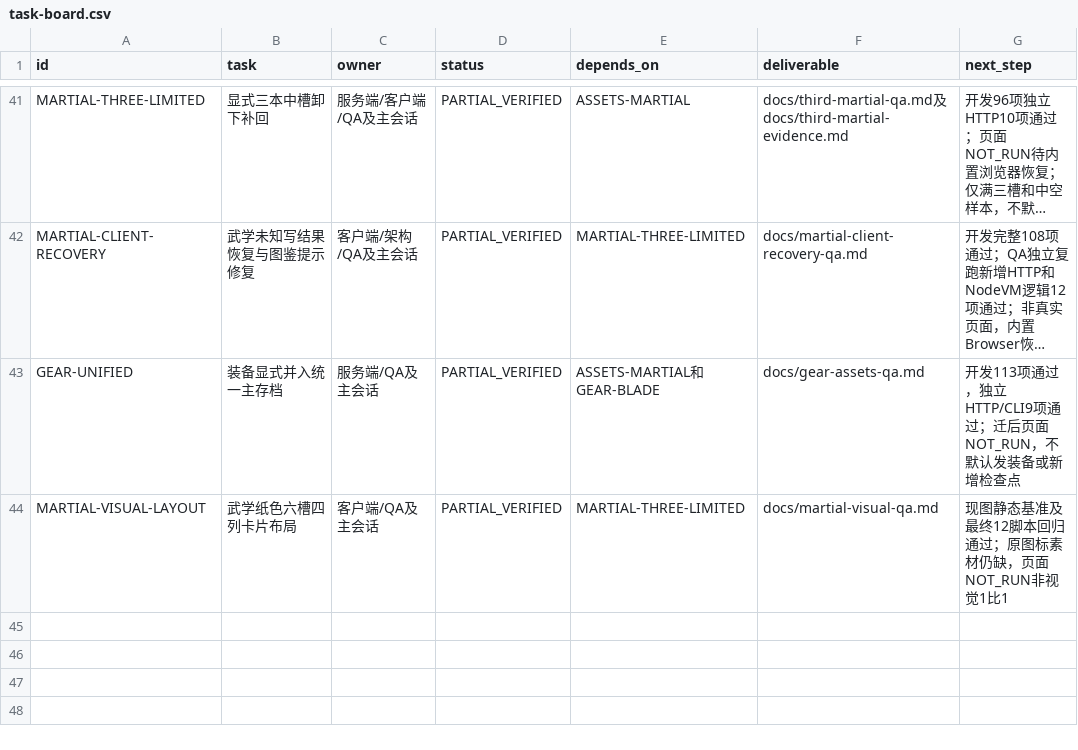
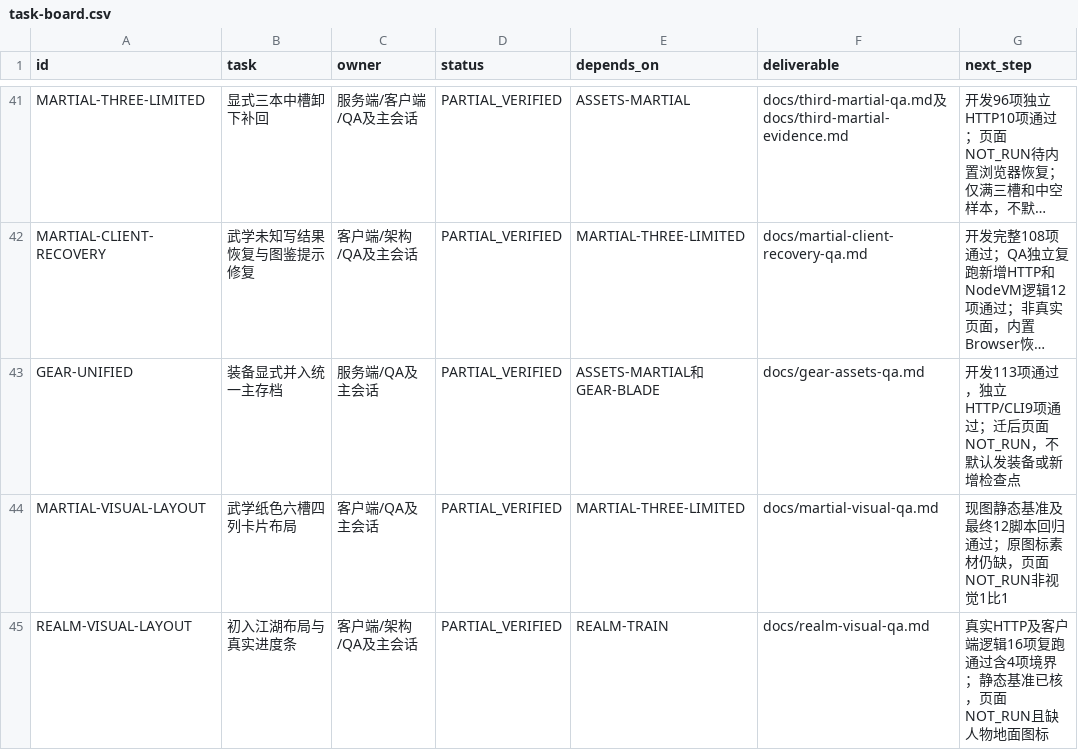
Before and after one commit to linGuangFeng/game-zizaijianghu, a CSV file: docs/task-board.csv, drawn as a sheet; only a part is shown, gaps mark what is left out; long unchanged cells end in ….

```diff
--- a/docs/task-board.csv
+++ b/docs/task-board.csv
@@ -44 +44,2 @@
 "MARTIAL-VISUAL-LAYOUT","武学纸色六槽四列卡片布局","客户端/QA及主会话","PARTIAL_VERIFIED","MARTIAL-THREE-LIMITED","docs/martial-visual-qa.md","现图静态基准及最终12脚本回归通过；原图标素材仍缺，页面NOT_RUN非视觉1比1"
+"REALM-VISUAL-LAYOUT","初入江湖布局与真实进度条","客户端/架构/QA及主会话","PARTIAL_VERIFIED","REALM-TRAIN","docs/realm-visual-qa.md","真实HTTP及客户端逻辑16项复跑通过含4项境界；静态基准已核，页面NOT_RUN且缺人物地面图标"
```
Also changed, not shown: docs/acceptance-matrix.csv, 7 other files.
